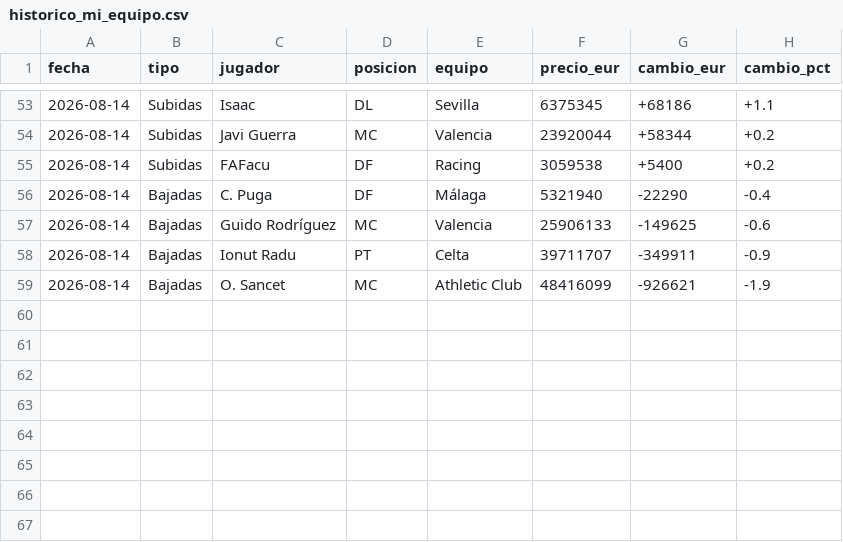
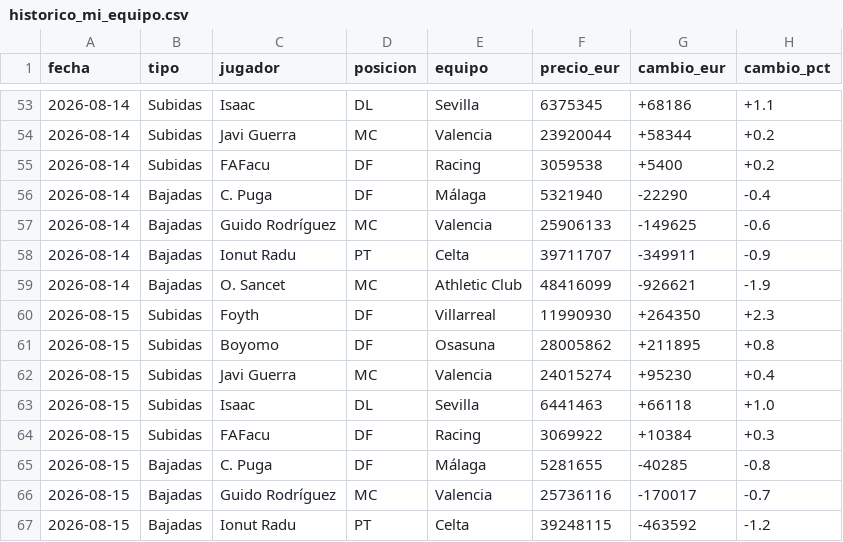
Before and after one commit to aquintero89/mercado-fantasy, a CSV file: historico_mi_equipo.csv, drawn as a sheet; only a part is shown, gaps mark what is left out.

```diff
--- a/historico_mi_equipo.csv
+++ b/historico_mi_equipo.csv
@@ -59 +59,9 @@
 2026-08-14,Bajadas,O. Sancet,MC,Athletic Club,48416099,-926621,-1.9
+2026-08-15,Subidas,Foyth,DF,Villarreal,11990930,+264350,+2.3
+2026-08-15,Subidas,Boyomo,DF,Osasuna,28005862,+211895,+0.8
+2026-08-15,Subidas,Javi Guerra,MC,Valencia,24015274,+95230,+0.4
+2026-08-15,Subidas,Isaac,DL,Sevilla,6441463,+66118,+1.0
+2026-08-15,Subidas,FAFacu,DF,Racing,3069922,+10384,+0.3
+2026-08-15,Bajadas,C. Puga,DF,Málaga,5281655,-40285,-0.8
+2026-08-15,Bajadas,Guido Rodríguez,MC,Valencia,25736116,-170017,-0.7
+2026-08-15,Bajadas,Ionut Radu,PT,Celta,39248115,-463592,-1.2
```
Also changed, not shown: 3 other files.
